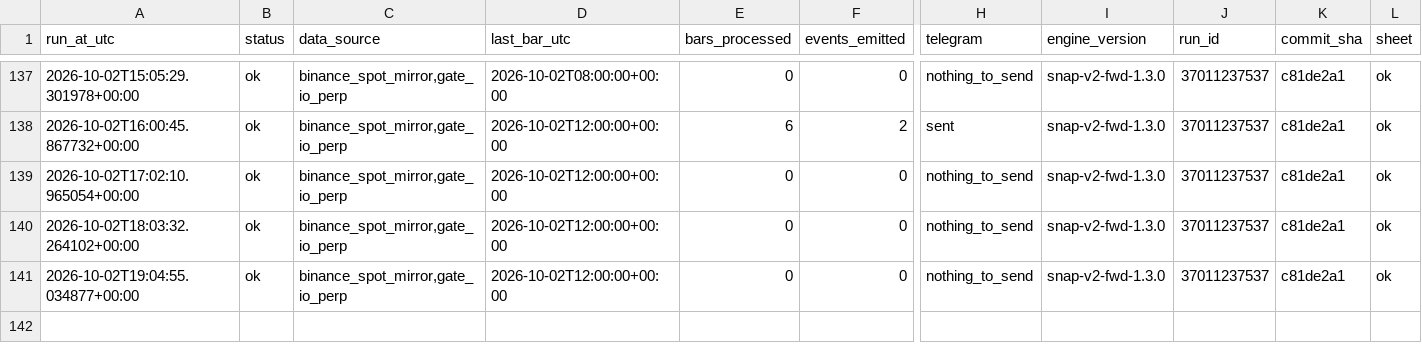
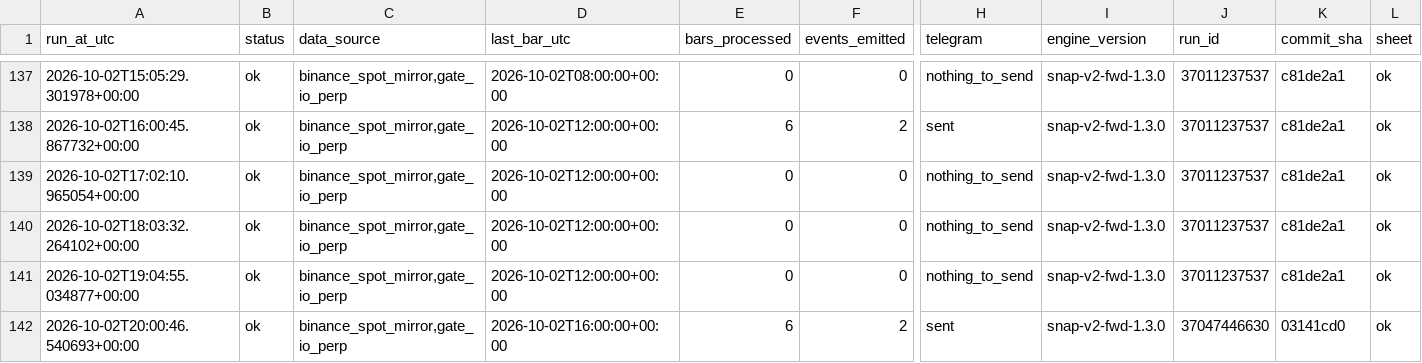
Before and after one commit to daijobudesu69/Crypto-Sequence-Snap, a CSV file: state/runs.csv, drawn as a sheet; only a part is shown, gaps mark what is left out; rows hold the shown columns only; the diff names each change by its address in the sheet, - before the commit and + after, or states it on an @@ line.

```diff
--- a/state/runs.csv
+++ b/state/runs.csv
+row 142: 2026-10-02T20:00:46.540693+00:00 | ok | binance_spot_mirror,gate_io_perp | 2026-10-02T16:00:00+00:00 | 6 | 2 | sent | snap-v2-fwd-1.3.0 | 37047446630 | 03141cd0 | ok
```
Also changed, not shown: state/events.csv, 2 other files.
